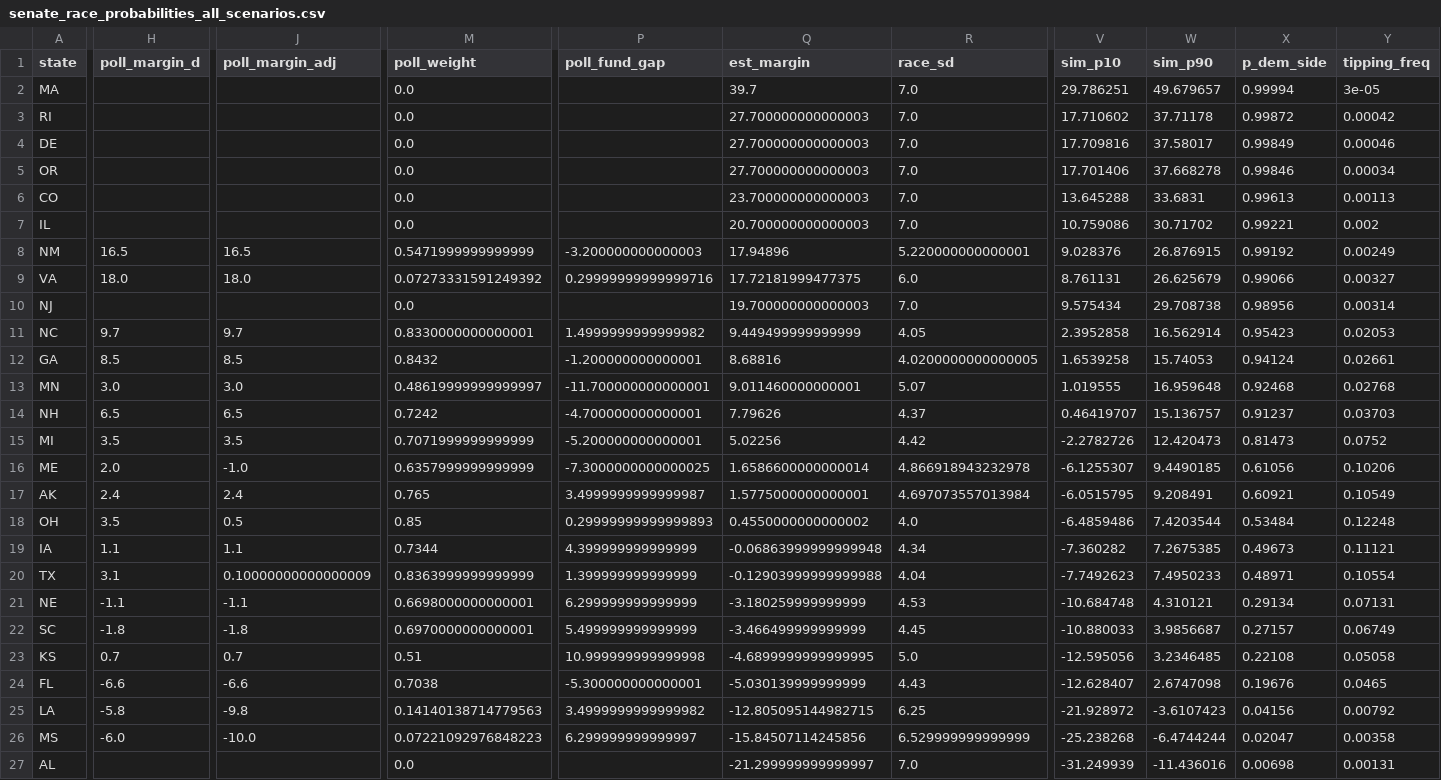
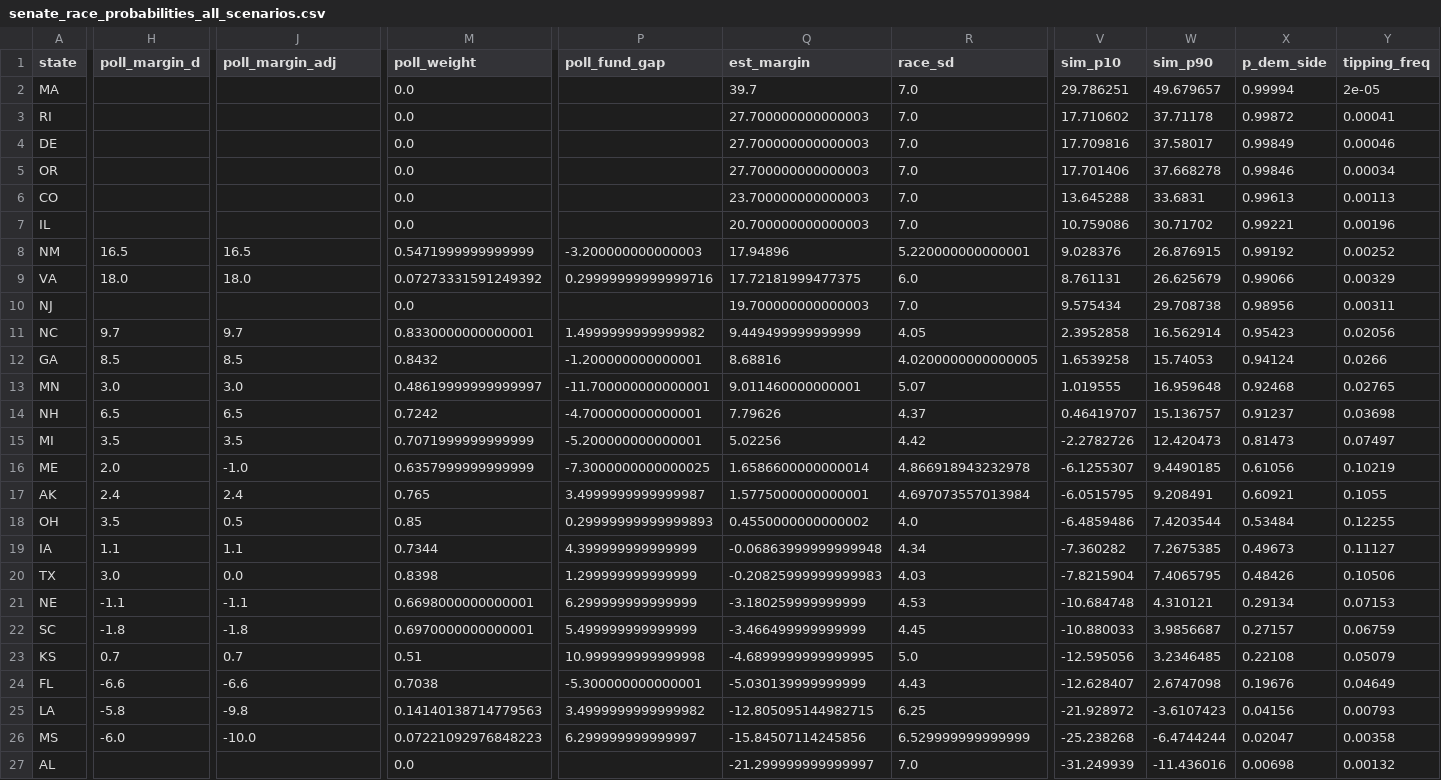
Before and after one commit to AppleLamps/grokbot-election, a CSV file: model/output/senate_race_probabilities_all_scenarios.csv, drawn as a sheet; only a part is shown, gaps mark what is left out; the diff covers the shown part only; the diff names each change by its address in the sheet, - before the commit and + after, or states it on an @@ line.

```diff
--- a/model/output/senate_race_probabilities_all_scenarios.csv
+++ b/model/output/senate_race_probabilities_all_scenarios.csv
-Y2 (tipping_freq): 3e-05
+Y2 (tipping_freq): 2e-05
-Y3 (tipping_freq): 0.00042
+Y3 (tipping_freq): 0.00041
-Y7 (tipping_freq): 0.002
+Y7 (tipping_freq): 0.00196
-Y8 (tipping_freq): 0.00249
+Y8 (tipping_freq): 0.00252
-Y9 (tipping_freq): 0.00327
+Y9 (tipping_freq): 0.00329
-Y10 (tipping_freq): 0.00314
+Y10 (tipping_freq): 0.00311
-Y11 (tipping_freq): 0.02053
+Y11 (tipping_freq): 0.02056
-Y12 (tipping_freq): 0.02661
+Y12 (tipping_freq): 0.0266
-Y13 (tipping_freq): 0.02768
+Y13 (tipping_freq): 0.02765
-Y14 (tipping_freq): 0.03703
+Y14 (tipping_freq): 0.03698
-Y15 (tipping_freq): 0.0752
+Y15 (tipping_freq): 0.07497
-Y16 (tipping_freq): 0.10206
+Y16 (tipping_freq): 0.10219
-Y17 (tipping_freq): 0.10549
+Y17 (tipping_freq): 0.1055
-Y18 (tipping_freq): 0.12248
+Y18 (tipping_freq): 0.12255
-Y19 (tipping_freq): 0.11121
+Y19 (tipping_freq): 0.11127
-H20 (poll_margin_d): 3.1
+H20 (poll_margin_d): 3.0
-J20 (poll_margin_adj): 0.10000000000000009
+J20 (poll_margin_adj): 0.0
-M20 (poll_weight): 0.8363999999999999
+M20 (poll_weight): 0.8398
-P20 (poll_fund_gap): 1.399999999999999
+P20 (poll_fund_gap): 1.299999999999999
-Q20 (est_margin): -0.12903999999999988
+Q20 (est_margin): -0.20825999999999983
-R20 (race_sd): 4.04
+R20 (race_sd): 4.03
-V20 (sim_p10): -7.7492623
+V20 (sim_p10): -7.8215904
-W20 (sim_p90): 7.4950233
+W20 (sim_p90): 7.4065795
-X20 (p_dem_side): 0.48971
+X20 (p_dem_side): 0.48426
-Y20 (tipping_freq): 0.10554
+Y20 (tipping_freq): 0.10506
-Y21 (tipping_freq): 0.07131
+Y21 (tipping_freq): 0.07153
-Y22 (tipping_freq): 0.06749
+Y22 (tipping_freq): 0.06759
-Y23 (tipping_freq): 0.05058
+Y23 (tipping_freq): 0.05079
-Y24 (tipping_freq): 0.0465
+Y24 (tipping_freq): 0.04649
-Y25 (tipping_freq): 0.00792
+Y25 (tipping_freq): 0.00793
-Y27 (tipping_freq): 0.00131
+Y27 (tipping_freq): 0.00132
```
Also changed, not shown: 1 added row, 1 removed row and 72 edited cells elsewhere in this file, model/data/senate_races.csv, model/output/governor_races_r_overstatement_2025.csv, 36 other files.
